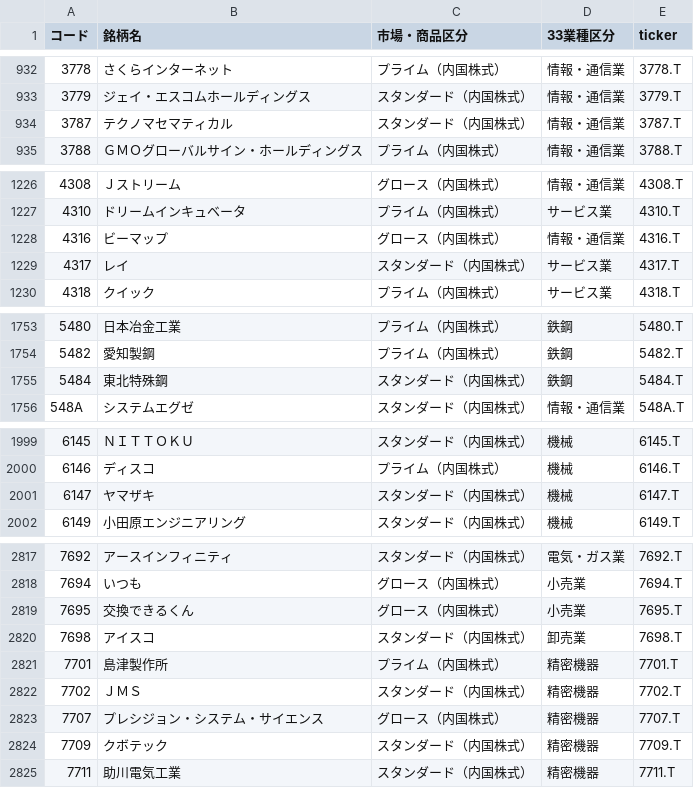
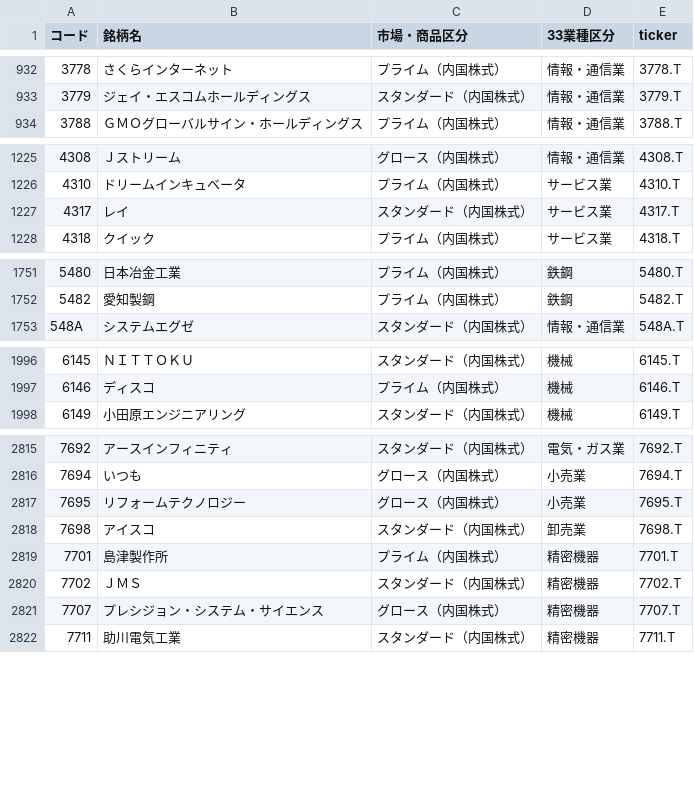
Before and after one commit to abesegg/jp-stock-screener, a CSV file: universe.csv, drawn as a sheet; only a part is shown, gaps mark what is left out; the diff covers the shown part only.

```diff
--- a/universe.csv
+++ b/universe.csv
@@ -933,3 +933,2 @@
 3779,ジェイ・エスコムホールディングス,スタンダード（内国株式）,情報・通信業,3779.T
-3787,テクノマセマティカル,スタンダード（内国株式）,情報・通信業,3787.T
 3788,ＧＭＯグローバルサイン・ホールディングス,プライム（内国株式）,情報・通信業,3788.T
@@ -1227,3 +1226,2 @@
 4310,ドリームインキュベータ,プライム（内国株式）,サービス業,4310.T
-4316,ビーマップ,グロース（内国株式）,情報・通信業,4316.T
 4317,レイ,スタンダード（内国株式）,サービス業,4317.T
@@ -1754,3 +1752,2 @@
 5482,愛知製鋼,プライム（内国株式）,鉄鋼,5482.T
-5484,東北特殊鋼,スタンダード（内国株式）,鉄鋼,5484.T
 548A,システムエグゼ,スタンダード（内国株式）,情報・通信業,548A.T
@@ -2000,3 +1997,2 @@
 6146,ディスコ,プライム（内国株式）,機械,6146.T
-6147,ヤマザキ,スタンダード（内国株式）,機械,6147.T
 6149,小田原エンジニアリング,スタンダード（内国株式）,機械,6149.T
@@ -2818,3 +2816,3 @@
 7694,いつも,グロース（内国株式）,小売業,7694.T
-7695,交換できるくん,グロース（内国株式）,小売業,7695.T
+7695,リフォームテクノロジー,グロース（内国株式）,小売業,7695.T
 7698,アイスコ,スタンダード（内国株式）,卸売業,7698.T
@@ -2823,3 +2821,2 @@
 7707,プレシジョン・システム・サイエンス,グロース（内国株式）,精密機器,7707.T
-7709,クボテック,スタンダード（内国株式）,精密機器,7709.T
 7711,助川電気工業,スタンダード（内国株式）,精密機器,7711.T
```
Also changed, not shown: 4 added rows, 10 removed rows, 1 moved row and 37 edited cells elsewhere in this file, 8 other files.
